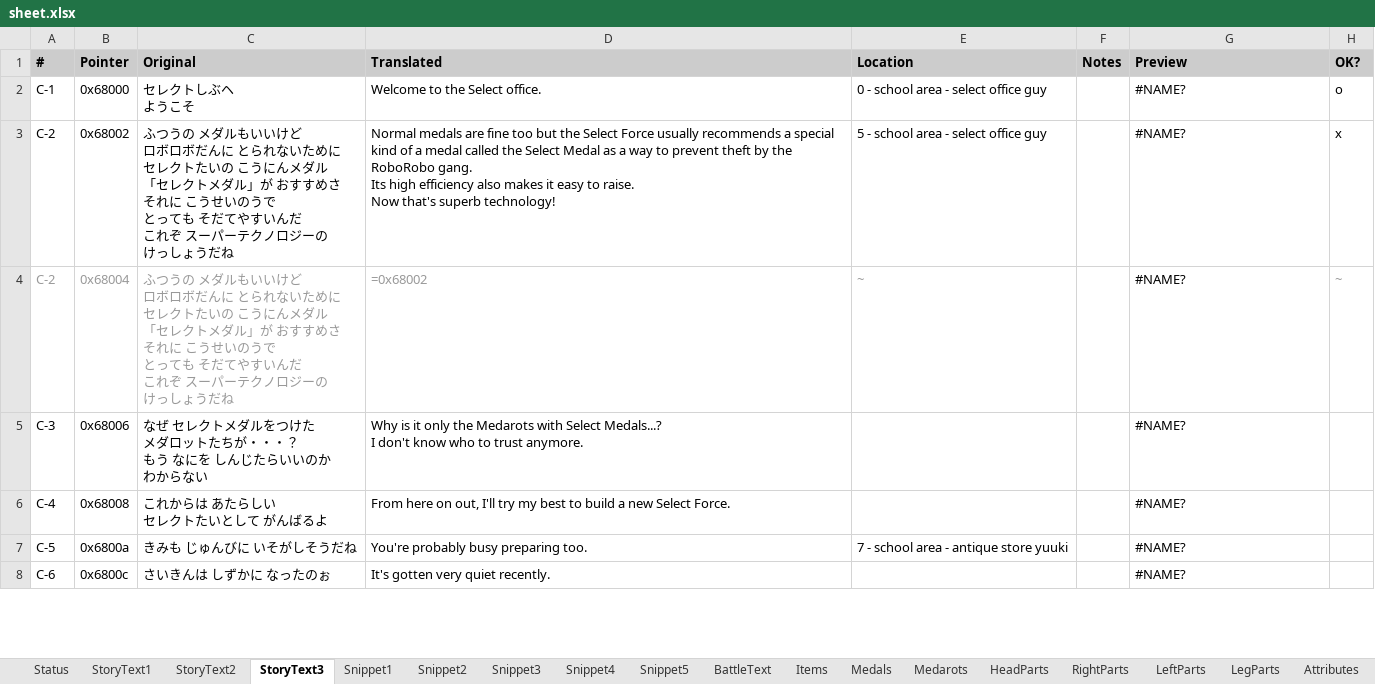
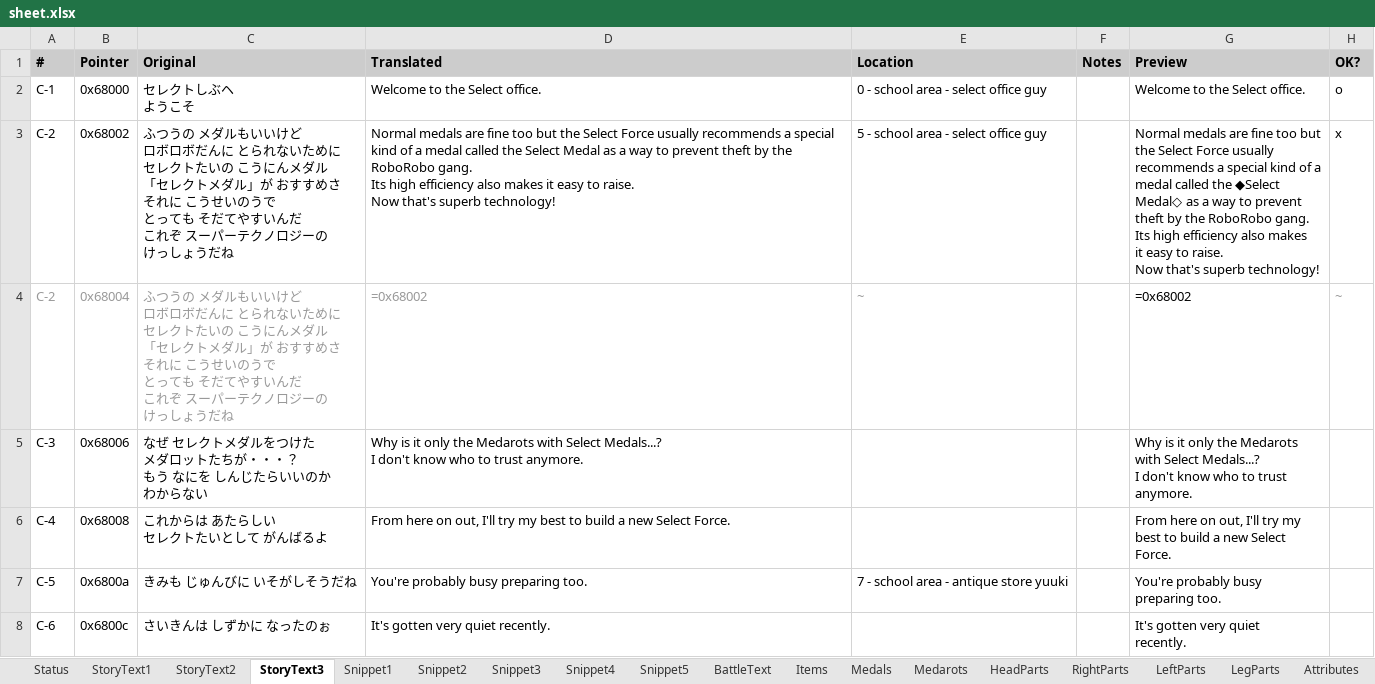
Before and after one commit to Medabots/medarot1_translation, an Excel workbook: sheet.xlsx, sheet StoryText3, drawn as a sheet; only a part is shown; values as stored, in another font and other column widths than the file's, no borders; charts and pictures and conditional formats not drawn; ↵ is a line break in a cell; the diff covers the shown part only; the diff names each change by its address in the sheet, - before the commit and + after, or states it on an @@ line.

Commit message:
Nightly build - rev. 8

```diff
--- a/sheet.xlsx (sheet StoryText3)
+++ b/sheet.xlsx (sheet StoryText3)
-G2 (Preview): #NAME?
+G2 (Preview): Welcome to the Select office.
-G3 (Preview): #NAME?
+G3 (Preview): Normal medals are fine too but ↵ the Select Force usually ↵ recommends a special kind of a ↵ medal called the ◆Select ↵ Medal◇ as a way to prevent ↵ theft by the RoboRobo gang. ↵ Its high efficiency also makes ↵ it easy to raise. ↵ Now that's superb technology!
-G4 (Preview): #NAME?
+G4 (Preview): =0x68002
-G5 (Preview): #NAME?
+G5 (Preview): Why is it only the Medarots ↵ with Select Medals...? ↵ I don't know who to trust ↵ anymore.
-G6 (Preview): #NAME?
+G6 (Preview): From here on out, I'll try my ↵ best to build a new Select ↵ Force.
-G7 (Preview): #NAME?
+G7 (Preview): You're probably busy ↵ preparing too.
-G8 (Preview): #NAME?
+G8 (Preview): It's gotten very quiet ↵ recently.
```
Also changed, not shown: 522 edited cells elsewhere in this sheet, sheet StoryText2, sheet BattleText, sheet StoryText1, sheet Snippet1, sheet Snippet5, sheet Snippet3, 2 more sheets, charts or pictures, 1 other file.
